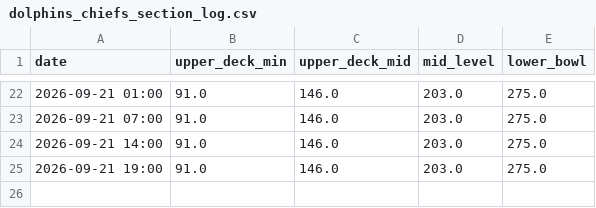
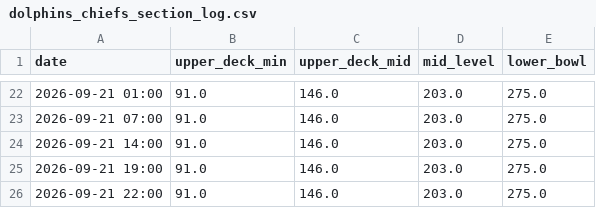
Before and after one commit to Cortexstrippr/dolphins-ticket-tracker, a CSV file: dolphins_chiefs_section_log.csv, drawn as a sheet; only a part is shown, gaps mark what is left out.

```diff
--- a/dolphins_chiefs_section_log.csv
+++ b/dolphins_chiefs_section_log.csv
@@ -25 +25,2 @@ date,upper_deck_min,upper_deck_mid,mid_level,lower_bowl
 2026-09-21 19:00,91.0,146.0,203.0,275.0
+2026-09-21 22:00,91.0,146.0,203.0,275.0
```
